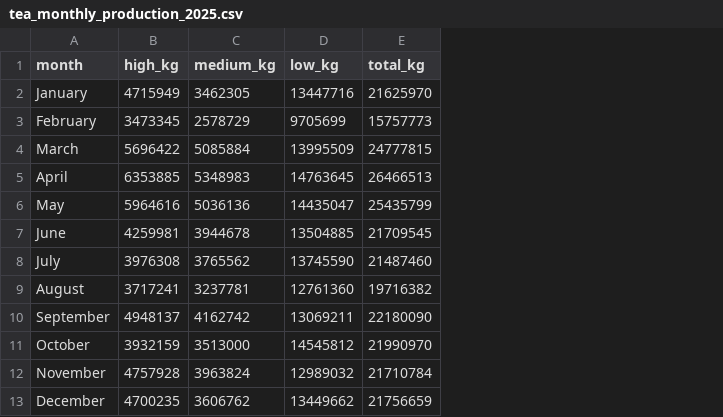
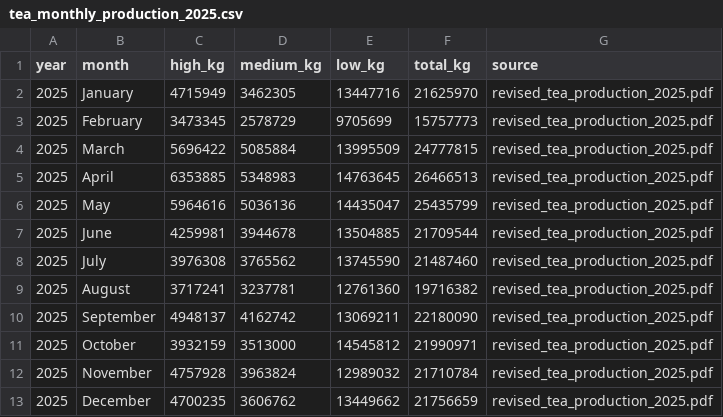
Before and after one commit to Lishani-Samarakoon/sri-lanka-tea-agentic-ai, a CSV file: data/processed/tea_monthly_production_2025.csv, drawn as a sheet; addresses are those after the commit; the diff names each change by its address in the sheet, - before the commit and + after, or states it on an @@ line.

```diff
--- a/data/processed/tea_monthly_production_2025.csv
+++ b/data/processed/tea_monthly_production_2025.csv
+column A (year), rows 2-13: all 2025
+column G (source), rows 2-13: all revised_tea_production_2025.pdf
-F7 (total_kg): 21709545
+F7 (total_kg): 21709544
-F11 (total_kg): 21990970
+F11 (total_kg): 21990971
```
Also changed, not shown: 40 other files.
